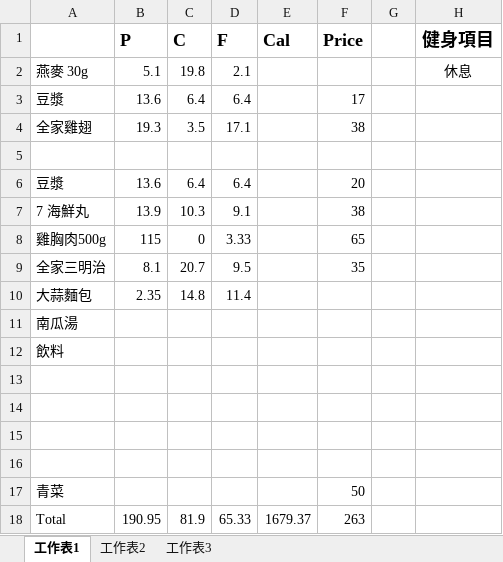
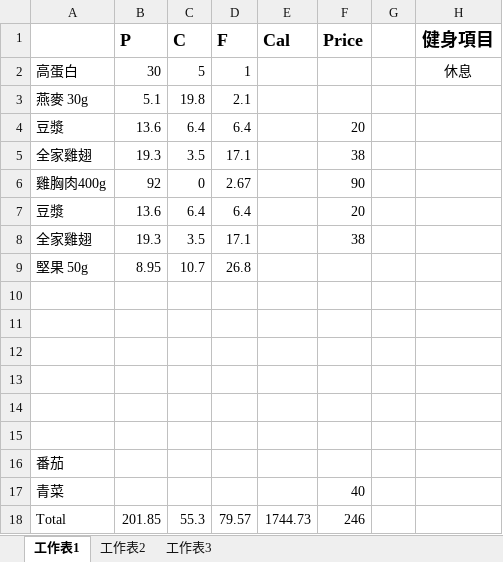
Before and after one commit to thumbe12856/Daily-Eating, an Excel workbook: diary/2017-5-23(L).xlsx, sheet 工作表1, drawn as a sheet; values as stored, in another font and other column widths than the file's, no borders; removed rows and columns are numbered as before the commit, all else as after; the diff names each change by its address in the sheet, - before the commit and + after, or states it on an @@ line.

```diff
--- a/diary/2017-5-23(L).xlsx (sheet 工作表1)
+++ b/diary/2017-5-23(L).xlsx (sheet 工作表1)
+row 2: 高蛋白 | 30 | 5 | 1 |  |  |  | 休息
-H3 (健身項目): 休息
+H3 (健身項目): (empty)
-F4 (Price): 17
+F4 (Price): 20
-row 6: (empty)
+row 6: 雞胸肉400g | 92 | 0 | 2.67 |  | 90
-row 7: 7 海鮮丸 | 13.9 | 10.3 | 9.1 |  | 38
-row 8: 雞胸肉500g | 115 | 0 | 3.33 |  | 65
-row 9: 全家三明治 | 8.1 | 20.7 | 9.5 |  | 35
-row 10: 大蒜麵包 | 2.35 | 14.8 | 11.4
-row 11: 南瓜湯
-row 12: 飲料
+row 8: 全家雞翅 | 19.3 | 3.5 | 17.1 |  | 38
+row 9: 堅果 50g | 8.95 | 10.7 | 26.8
+row 14: (empty)
+row 15: (empty)
+row 16: 番茄
-F17 (Price): 50
+F17 (Price): 40
-row 18: Total | 190.95 | 81.9 | 65.33 | 1679.37 | 263
+row 18: Total | 201.85 | 55.3 | 79.57 | 1744.73 | 246
```
Also changed, not shown: 3 other files.
